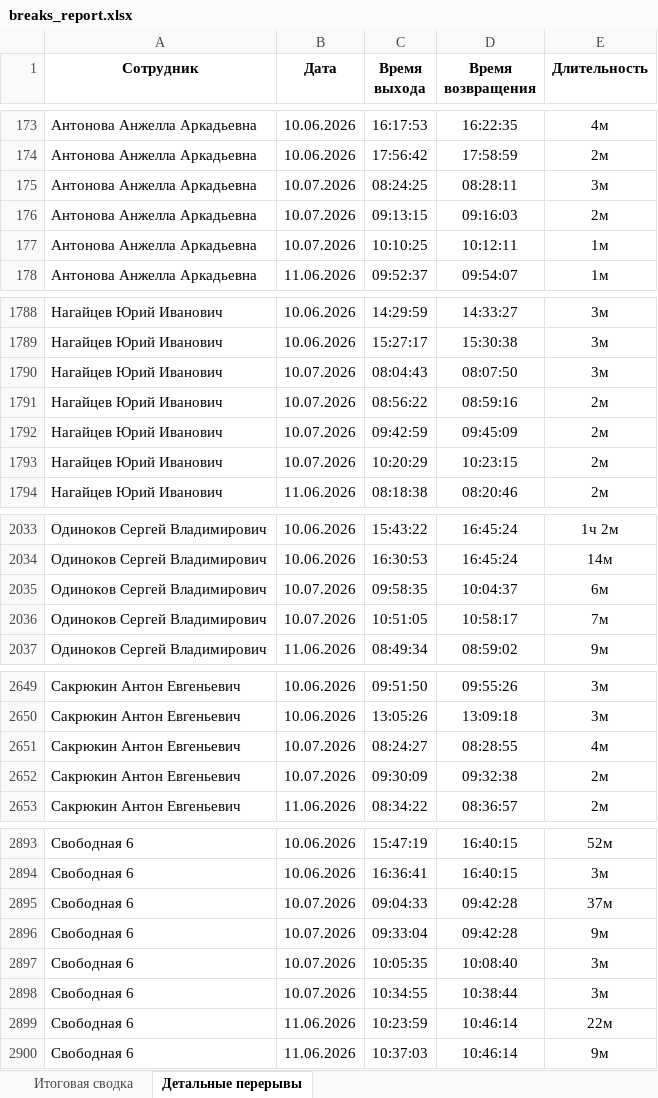
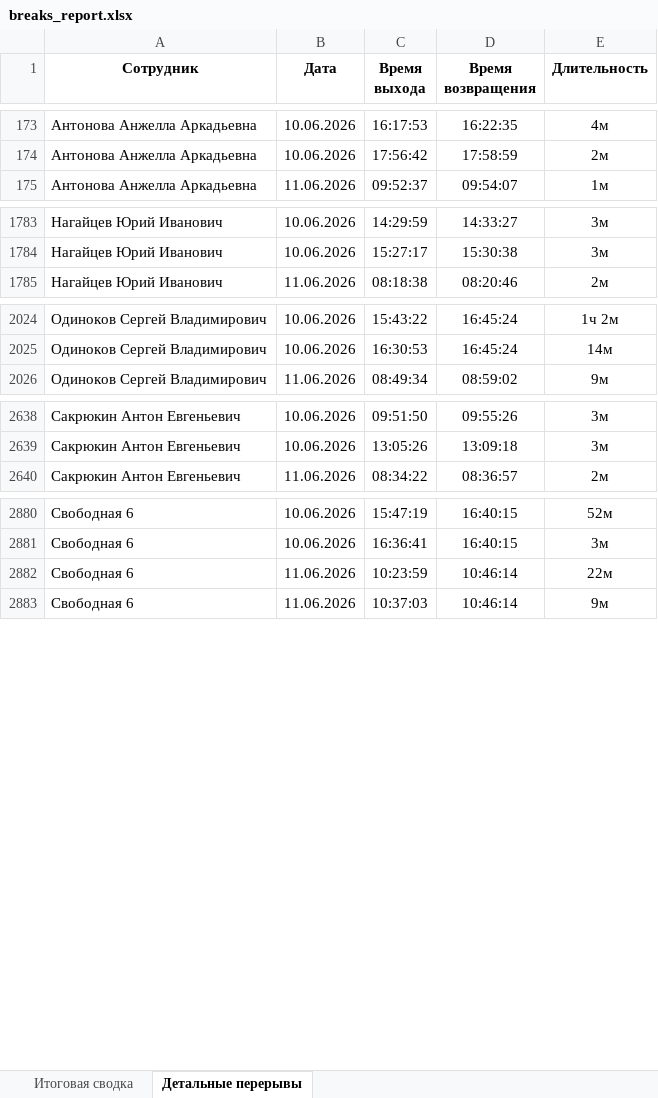
Before and after one commit to genji1451/scud, an Excel workbook: breaks_report.xlsx, sheet Детальные перерывы, drawn as a sheet; only a part is shown, gaps mark what is left out; values as stored, in another font and other column widths than the file's, no borders; the diff covers the shown part only; the diff names each change by its address in the sheet, - before the commit and + after, or states it on an @@ line.

```diff
--- a/breaks_report.xlsx (sheet Детальные перерывы)
+++ b/breaks_report.xlsx (sheet Детальные перерывы)
-row 175: Антонова Анжелла Аркадьевна | 10.07.2026 | 08:24:25 | 08:28:11 | 3м
-row 176: Антонова Анжелла Аркадьевна | 10.07.2026 | 09:13:15 | 09:16:03 | 2м
-row 177: Антонова Анжелла Аркадьевна | 10.07.2026 | 10:10:25 | 10:12:11 | 1м
-row 1790: Нагайцев Юрий Иванович | 10.07.2026 | 08:04:43 | 08:07:50 | 3м
-row 1791: Нагайцев Юрий Иванович | 10.07.2026 | 08:56:22 | 08:59:16 | 2м
-row 1792: Нагайцев Юрий Иванович | 10.07.2026 | 09:42:59 | 09:45:09 | 2м
-row 1793: Нагайцев Юрий Иванович | 10.07.2026 | 10:20:29 | 10:23:15 | 2м
-row 2035: Одиноков Сергей Владимирович | 10.07.2026 | 09:58:35 | 10:04:37 | 6м
-row 2036: Одиноков Сергей Владимирович | 10.07.2026 | 10:51:05 | 10:58:17 | 7м
-row 2651: Сакрюкин Антон Евгеньевич | 10.07.2026 | 08:24:27 | 08:28:55 | 4м
-row 2652: Сакрюкин Антон Евгеньевич | 10.07.2026 | 09:30:09 | 09:32:38 | 2м
-row 2895: Свободная 6 | 10.07.2026 | 09:04:33 | 09:42:28 | 37м
-row 2896: Свободная 6 | 10.07.2026 | 09:33:04 | 09:42:28 | 9м
-row 2897: Свободная 6 | 10.07.2026 | 10:05:35 | 10:08:40 | 3м
-row 2898: Свободная 6 | 10.07.2026 | 10:34:55 | 10:38:44 | 3м
```
Also changed, not shown: 9 removed rows elsewhere in this sheet, sheet Итоговая сводка, weekly_report.xlsx, 6 other files.
